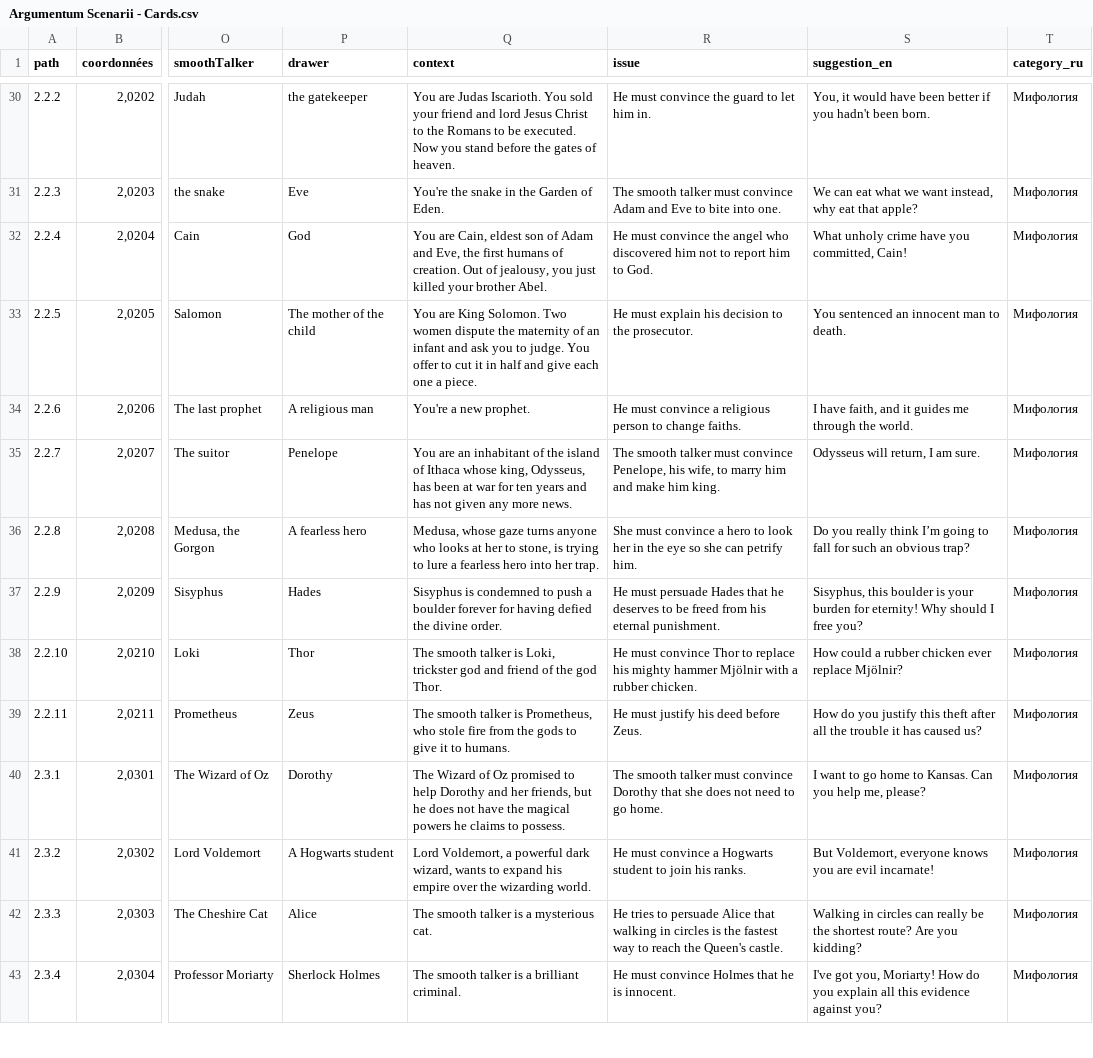
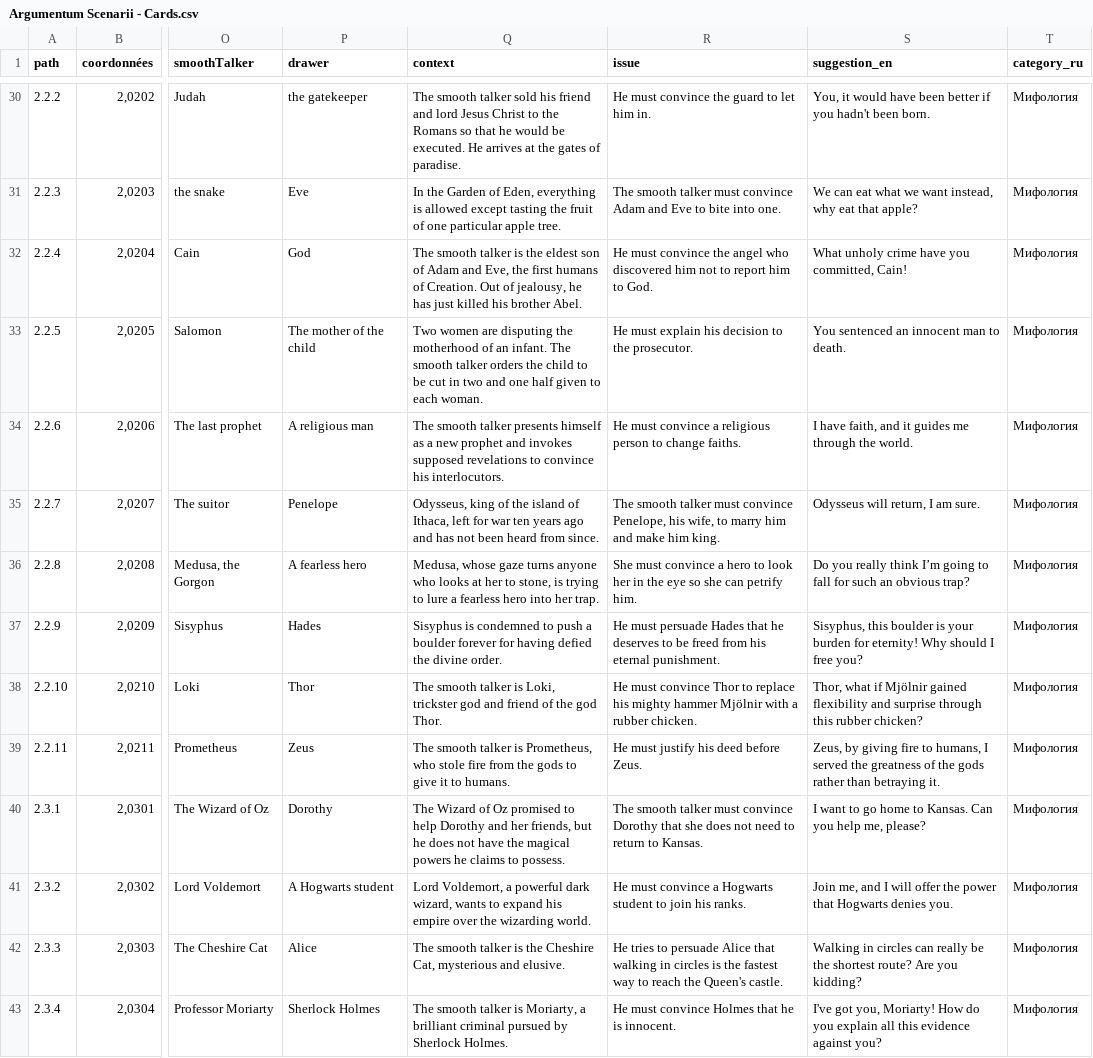
Before and after one commit to ArgumentumGames/Argumentum, a CSV file: Cards/Scenarii/Argumentum Scenarii - Cards.csv, drawn as a sheet; only a part is shown, gaps mark what is left out; the diff covers the shown part only; the diff names each change by its address in the sheet, - before the commit and + after, or states it on an @@ line.

```diff
--- a/Cards/Scenarii/Argumentum Scenarii - Cards.csv
+++ b/Cards/Scenarii/Argumentum Scenarii - Cards.csv
-Q30 (context): You are Judas Iscarioth. You sold your friend and lord Jesus Christ to the Romans to be executed. Now you stand before the gates of heaven.
+Q30 (context): The smooth talker sold his friend and lord Jesus Christ to the Romans so that he would be executed. He arrives at the gates of paradise.
-Q31 (context): You're the snake in the Garden of Eden.
+Q31 (context): In the Garden of Eden, everything is allowed except tasting the fruit of one particular apple tree.
-Q32 (context): You are Cain, eldest son of Adam and Eve, the first humans of creation. Out of jealousy, you just killed your brother Abel.
+Q32 (context): The smooth talker is the eldest son of Adam and Eve, the first humans of Creation. Out of jealousy, he has just killed his brother Abel.
-Q33 (context): You are King Solomon. Two women dispute the maternity of an infant and ask you to judge. You offer to cut it in half and give each one a piece.
+Q33 (context): Two women are disputing the motherhood of an infant. The smooth talker orders the child to be cut in two and one half given to each woman.
-Q34 (context): You're a new prophet.
+Q34 (context): The smooth talker presents himself as a new prophet and invokes supposed revelations to convince his interlocutors.
-Q35 (context): You are an inhabitant of the island of Ithaca whose king, Odysseus, has been at war for ten years and has not given any more news.
+Q35 (context): Odysseus, king of the island of Ithaca, left for war ten years ago and has not been heard from since.
-S38 (suggestion_en): How could a rubber chicken ever replace Mjölnir?
+S38 (suggestion_en): Thor, what if Mjölnir gained flexibility and surprise through this rubber chicken?
-S39 (suggestion_en): How do you justify this theft after all the trouble it has caused us?
+S39 (suggestion_en): Zeus, by giving fire to humans, I served the greatness of the gods rather than betraying it.
-R40 (issue): …need to go home.
+R40 (issue): …need to return to Kansas.
-S41 (suggestion_en): But Voldemort, everyone knows you are evil incarnate!
+S41 (suggestion_en): Join me, and I will offer the power that Hogwarts denies you.
-Q42 (context): …talker is a mysterious cat.
+Q42 (context): …talker is the Cheshire Cat, mysterious and elusive.
-Q43 (context): …talker is a brilliant criminal.
+Q43 (context): …talker is Moriarty, a brilliant criminal pursued by Sherlock Holmes.
```
Also changed, not shown: 37 edited cells elsewhere in this file.
